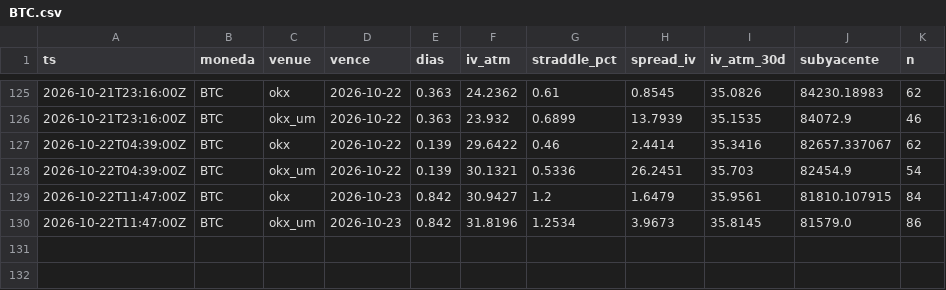
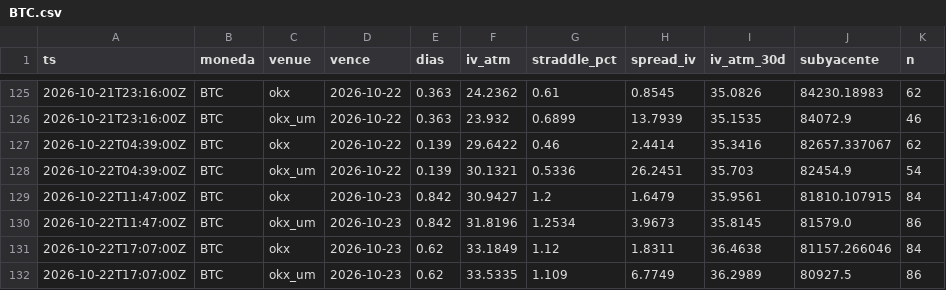
Before and after one commit to rantvalo5-art/scanall, a CSV file: opciones/prima_radar/BTC.csv, drawn as a sheet; only a part is shown, gaps mark what is left out.

```diff
--- a/opciones/prima_radar/BTC.csv
+++ b/opciones/prima_radar/BTC.csv
@@ -130 +130,3 @@ ts,moneda,venue,vence,dias,iv_atm,straddle_pct,spread_iv,iv_atm_30d,subyacente,n
 2026-10-22T11:47:00Z,BTC,okx_um,2026-10-23,0.842,31.8196,1.2534,3.9673,35.8145,81579.0,86
+2026-10-22T17:07:00Z,BTC,okx,2026-10-23,0.62,33.1849,1.12,1.8311,36.4638,81157.266046,84
+2026-10-22T17:07:00Z,BTC,okx_um,2026-10-23,0.62,33.5335,1.109,6.7749,36.2989,80927.5,86
```
Also changed, not shown: opciones/prima_radar/ETH.csv, opciones/prima_radar/SOL.csv.
